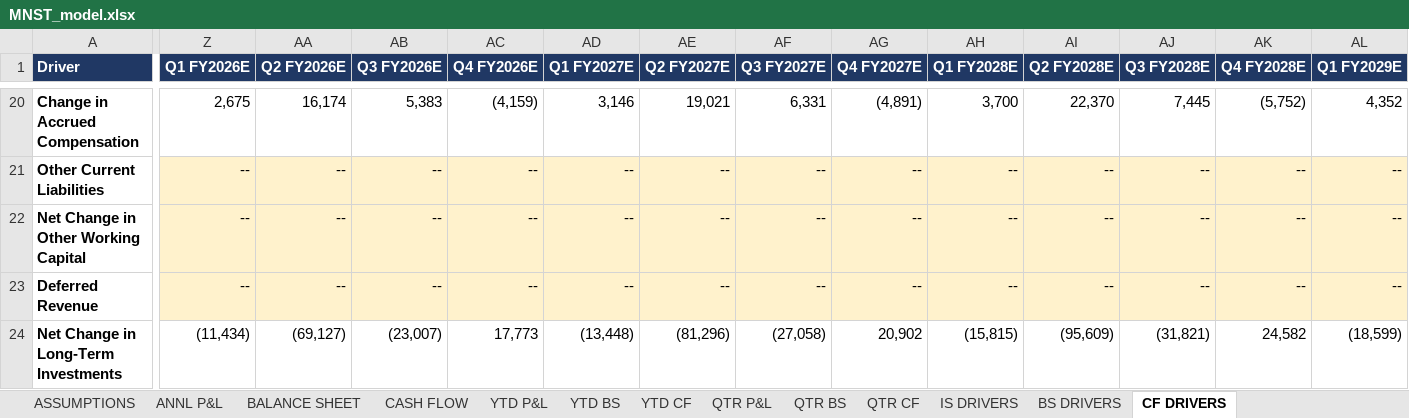
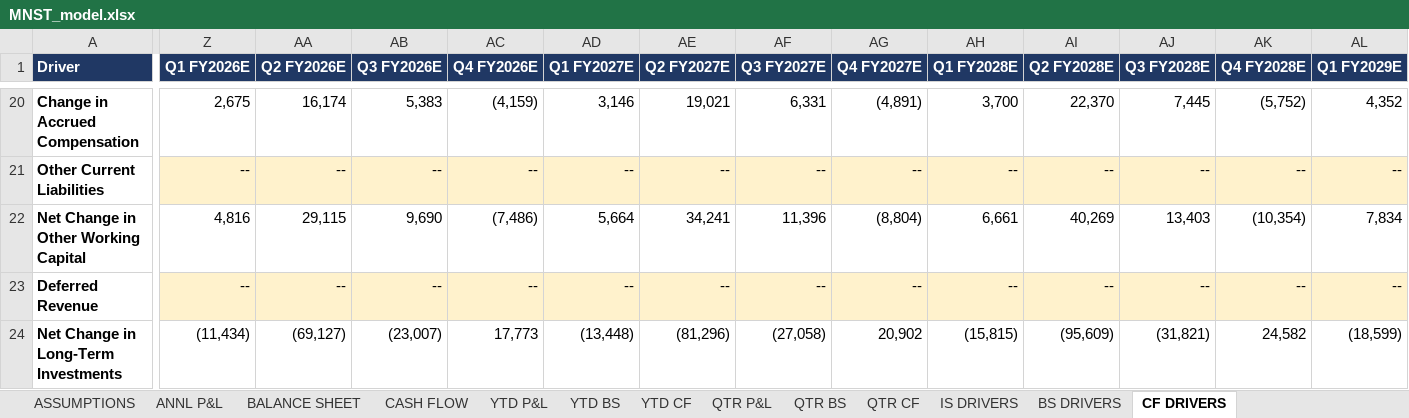
Before and after one commit to grodino12/grodino_brain, an Excel workbook: Knowledge/Model Outputs/MNST/MNST_model.xlsx, sheet CF DRIVERS, drawn as a sheet; only a part is shown, gaps mark what is left out; values as stored, in another font and other column widths than the file's, no borders; the diff covers the shown part only; the diff names each change by its address in the sheet, - before the commit and + after, or states it on an @@ line.

```diff
--- a/Knowledge/Model Outputs/MNST/MNST_model.xlsx (sheet CF DRIVERS)
+++ b/Knowledge/Model Outputs/MNST/MNST_model.xlsx (sheet CF DRIVERS)
-Z22 (Q1 FY2026E): --
+Z22 (Q1 FY2026E): 4,816
-Z22:AL22 fill: #FFF2CC
+Z22:AL22 fill: none
-AA22 (Q2 FY2026E): --
+AA22 (Q2 FY2026E): 29,115
-AB22 (Q3 FY2026E): --
+AB22 (Q3 FY2026E): 9,690
-AC22 (Q4 FY2026E): --
+AC22 (Q4 FY2026E): (7,486)
-AD22 (Q1 FY2027E): --
+AD22 (Q1 FY2027E): 5,664
-AE22 (Q2 FY2027E): --
+AE22 (Q2 FY2027E): 34,241
-AF22 (Q3 FY2027E): --
+AF22 (Q3 FY2027E): 11,396
-AG22 (Q4 FY2027E): --
+AG22 (Q4 FY2027E): (8,804)
-AH22 (Q1 FY2028E): --
+AH22 (Q1 FY2028E): 6,661
-AI22 (Q2 FY2028E): --
+AI22 (Q2 FY2028E): 40,269
-AJ22 (Q3 FY2028E): --
+AJ22 (Q3 FY2028E): 13,403
-AK22 (Q4 FY2028E): --
+AK22 (Q4 FY2028E): (10,354)
-AL22 (Q1 FY2029E): --
+AL22 (Q1 FY2029E): 7,834
```
Also changed, not shown: 7 edited cells and cell formats elsewhere in this sheet, sheet QTR BS, sheet QTR CF, sheet BS DRIVERS, sheet BALANCE SHEET, sheet CASH FLOW, 3 other files.
